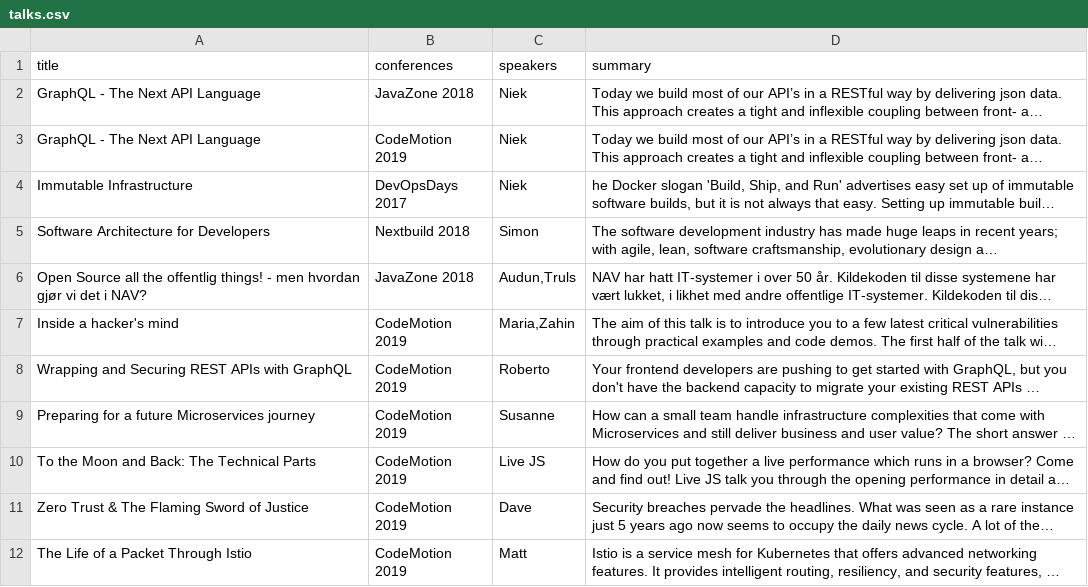
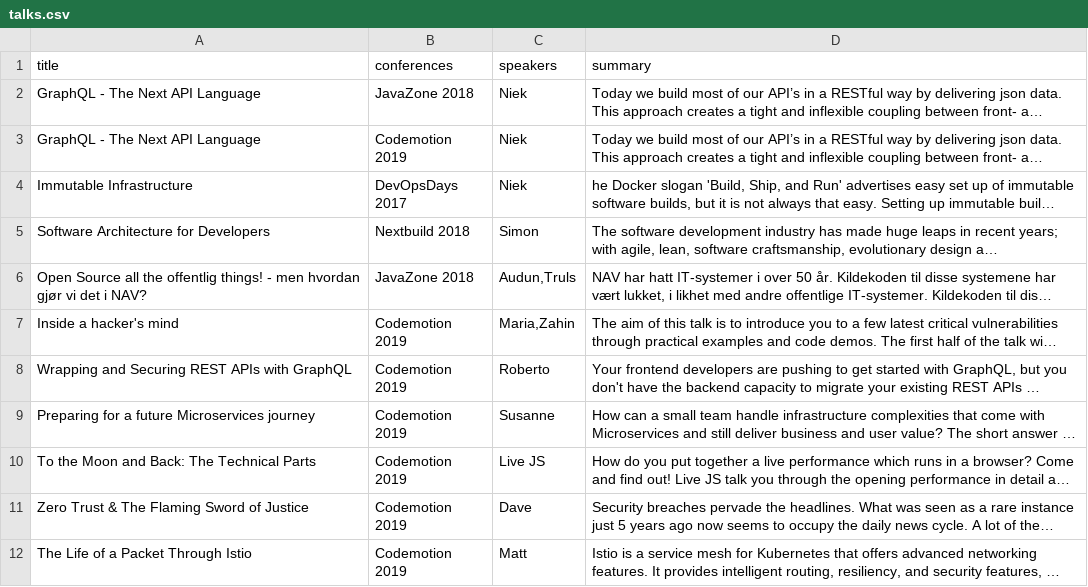
Before and after one commit to npalm/graphql-java-demo, a CSV file: src/main/resources/csv/talks.csv, drawn as a sheet; long unchanged cells end in …; the diff names each change by its address in the sheet, - before the commit and + after, or states it on an @@ line.

```diff
--- a/src/main/resources/csv/talks.csv
+++ b/src/main/resources/csv/talks.csv
-B3 (conferences): CodeMotion 2019
+B3 (conferences): Codemotion 2019
-B7:B12 (conferences): CodeMotion 2019
+B7:B12 (conferences): Codemotion 2019
```
Also changed, not shown: src/main/resources/csv/speakers.csv, 1 other file.
